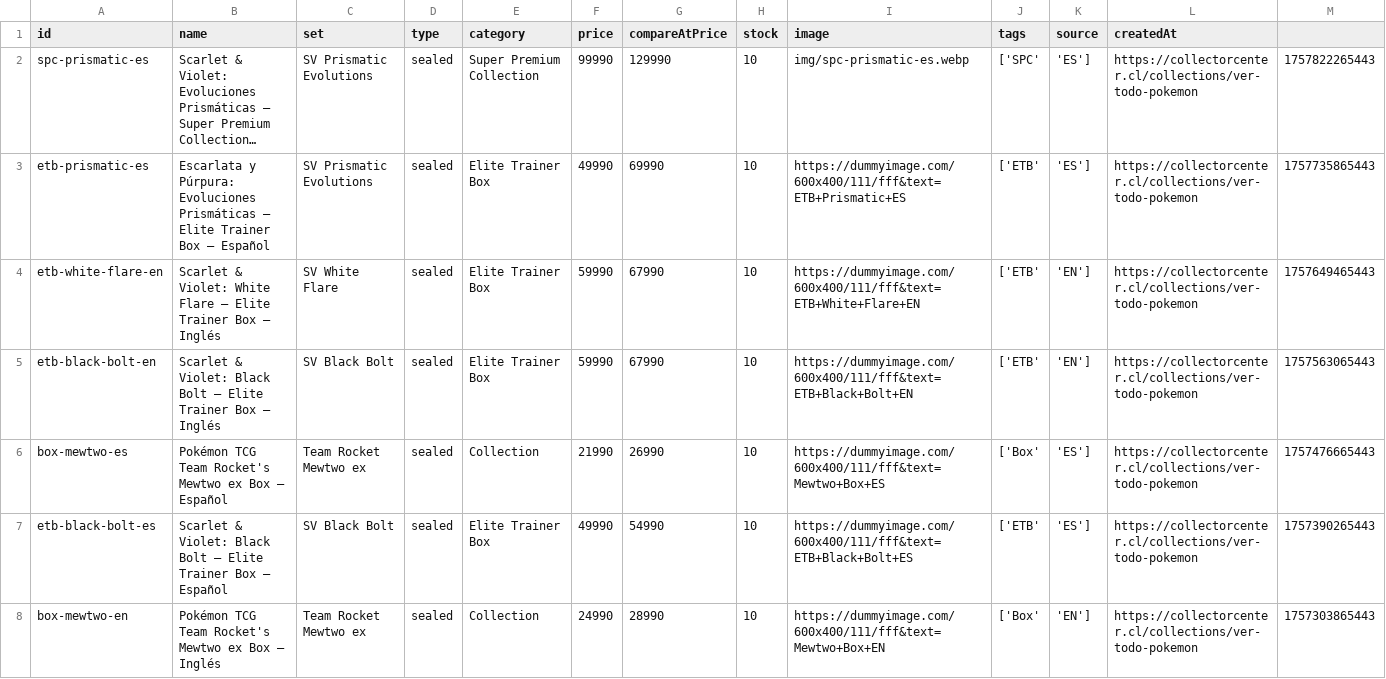
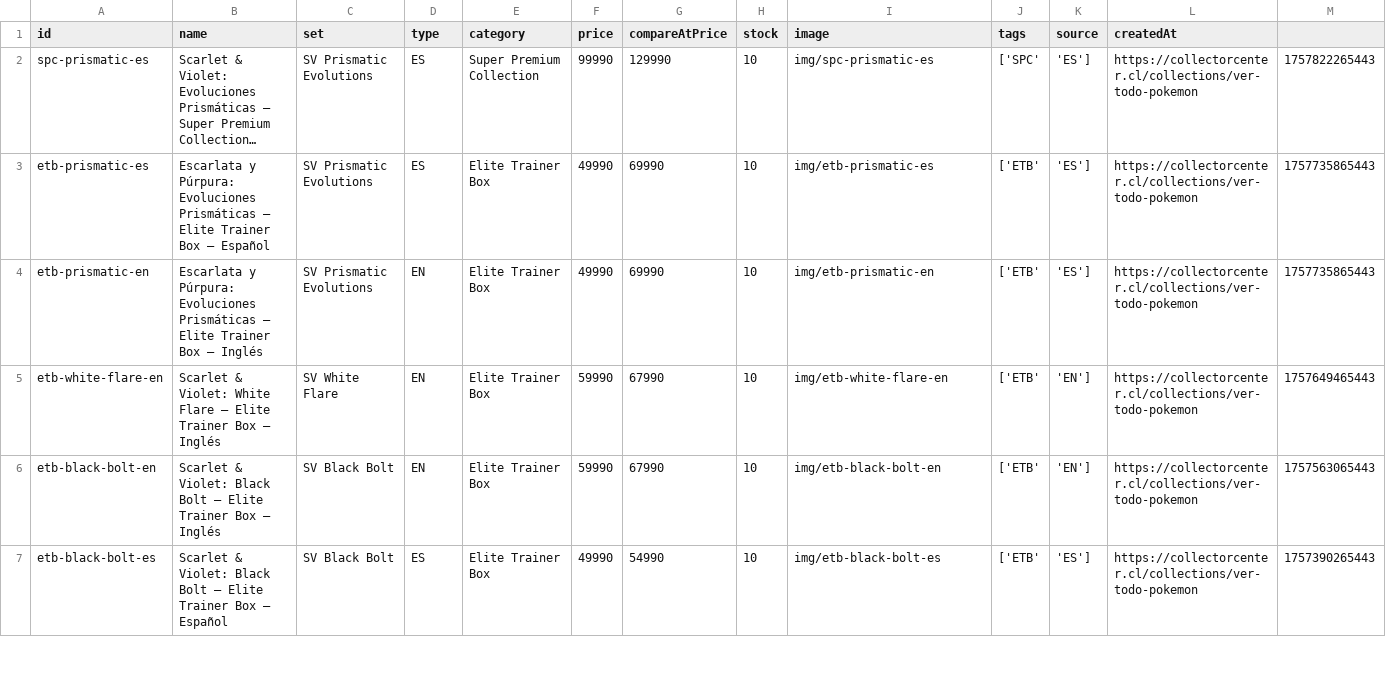
Before and after one commit to Shoppernerds/masterhit, a CSV file: masterhit-products.csv, drawn as a sheet; only a part is shown; long unchanged cells end in …; removed rows and columns are numbered as before the commit, all else as after; the diff covers the shown part only; the diff names each change by its address in the sheet, - before the commit and + after, or states it on an @@ line.

```diff
--- a/masterhit-products.csv
+++ b/masterhit-products.csv
-D2:D3 (type): sealed
+D2:D3 (type): ES
-I2 (image): img/spc-prismatic-es.webp
+I2 (image): img/spc-prismatic-es
-I3 (image): https://dummyimage.com/600x400/111/fff&text=ETB+Prismatic+ES
+I3 (image): img/etb-prismatic-es
+row 4: etb-prismatic-en | Escarlata y Púrpura: Evoluciones Prismáticas – Elite Trainer Box – Inglés | SV Prismatic Evolutions | EN | Elite Trainer Box | 49990 | 69990 | 10 | img/etb-prismatic-en | ['ETB' | 'ES'] | https://collectorcenter.cl/collections/ver-todo-pokemon | 1757735865443
-D5:D6 (type): sealed
+D5:D6 (type): EN
-I5 (image): https://dummyimage.com/600x400/111/fff&text=ETB+White+Flare+EN
+I5 (image): img/etb-white-flare-en
-I6 (image): https://dummyimage.com/600x400/111/fff&text=ETB+Black+Bolt+EN
+I6 (image): img/etb-black-bolt-en
-row 6: box-mewtwo-es | Pokémon TCG Team Rocket's Mewtwo ex Box – Español | Team Rocket Mewtwo ex | sealed | Collection | 21990 | 26990 | 10 | https://dummyimage.com/600x400/111/fff&text=Mewtwo+Box+ES | ['Box' | 'ES'] | https://collectorcenter.cl/collections/ver-todo-pokemon | 1757476665443
-D7 (type): sealed
+D7 (type): ES
-I7 (image): https://dummyimage.com/600x400/111/fff&text=ETB+Black+Bolt+ES
+I7 (image): img/etb-black-bolt-es
-row 8: box-mewtwo-en | Pokémon TCG Team Rocket's Mewtwo ex Box – Inglés | Team Rocket Mewtwo ex | sealed | Collection | 24990 | 28990 | 10 | https://dummyimage.com/600x400/111/fff&text=Mewtwo+Box+EN | ['Box' | 'EN'] | https://collectorcenter.cl/collections/ver-todo-pokemon | 1757303865443
```
Also changed, not shown: 5 removed rows and 6 edited cells elsewhere in this file, 8 other files.
